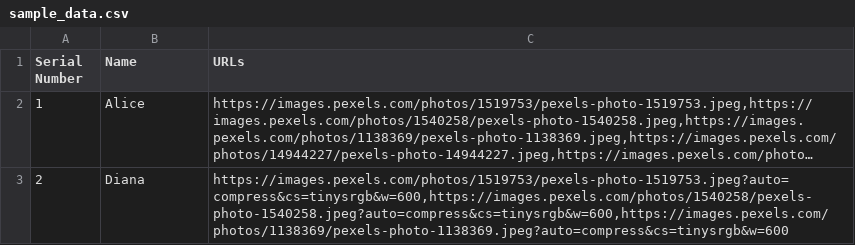
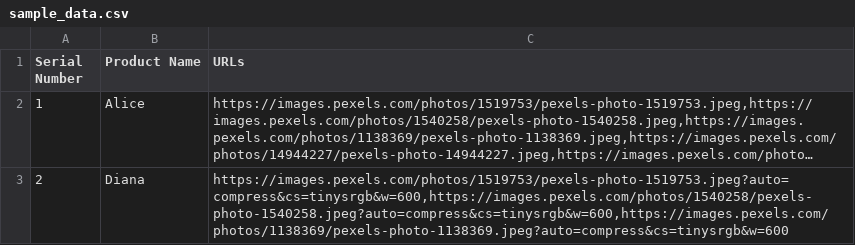
Before and after one commit to jay-bajaj/ImageCompression, a CSV file: sample_data.csv, drawn as a sheet; long unchanged cells end in …; the diff names each change by its address in the sheet, - before the commit and + after, or states it on an @@ line.

```diff
--- a/sample_data.csv
+++ b/sample_data.csv
-B1: Name
+B1: Product Name
```
Also changed, not shown: 2 other files.
